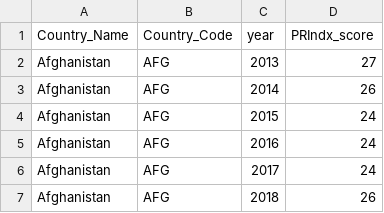
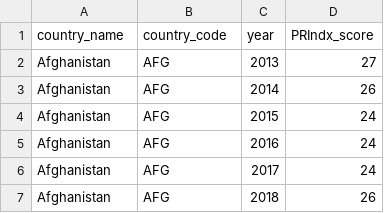
Before and after one commit to rjlopez2/ADS-_CAS_Bern_2020, a CSV file: Projects/M3/curated_datasets/FRHA_PRIndx_score_df.csv, drawn as a sheet; only a part is shown.

Commit message:
corret name of var

```diff
--- a/Projects/M3/curated_datasets/FRHA_PRIndx_score_df.csv
+++ b/Projects/M3/curated_datasets/FRHA_PRIndx_score_df.csv
@@ -1,2 +1,2 @@
-Country_Name,Country_Code,year,PRIndx_score
+country_name,country_code,year,PRIndx_score
 Afghanistan,AFG,2013,27
```
